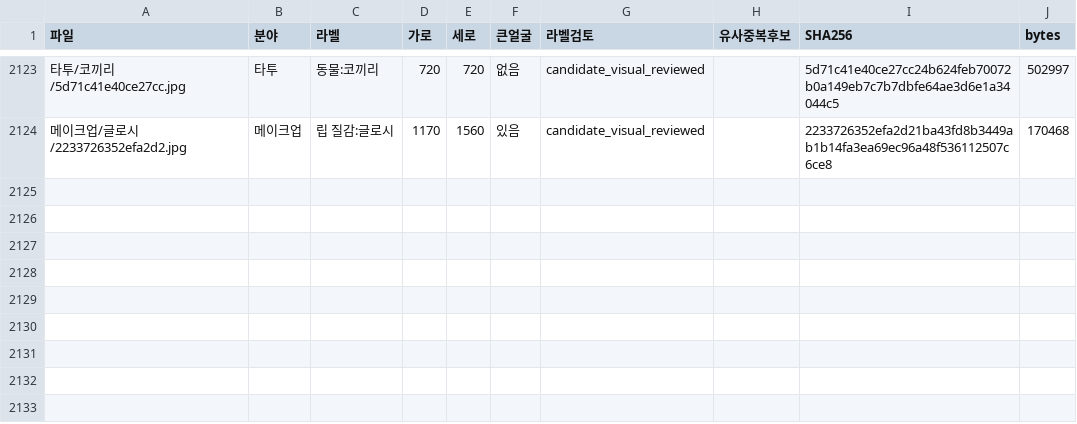
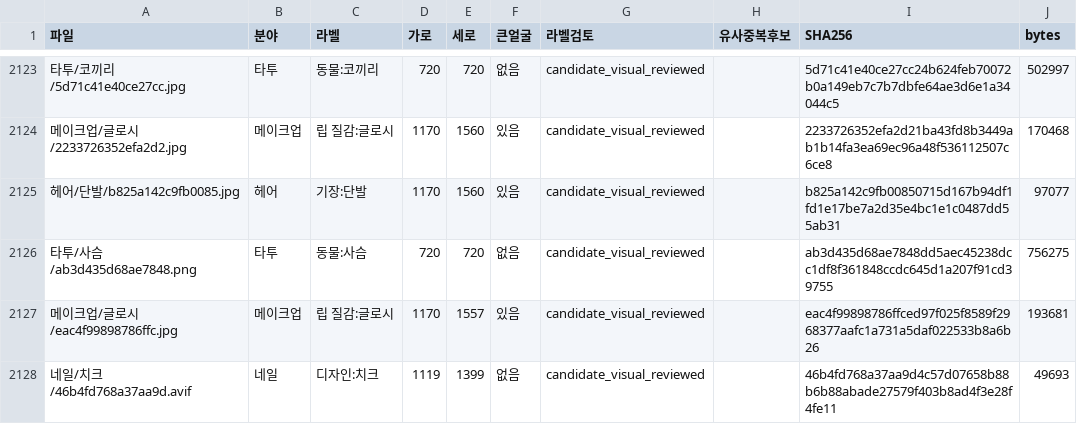
Before and after one commit to rudals906377/AI, a CSV file: collections/beauty-2026-10-20/사진목록.csv, drawn as a sheet; only a part is shown, gaps mark what is left out.

Commit message:
Add 4 reviewed shortage-label photos

```diff
--- a/collections/beauty-2026-10-20/사진목록.csv
+++ b/collections/beauty-2026-10-20/사진목록.csv
@@ -2124 +2124,5 @@
 메이크업/글로시/2233726352efa2d2.jpg,메이크업,립 질감:글로시,1170,1560,있음,candidate_visual_reviewed,,2233726352efa2d21ba43fd8b3449ab1b14fa3ea69ec96a48f536112507c6ce8,170468
+헤어/단발/b825a142c9fb0085.jpg,헤어,기장:단발,1170,1560,있음,candidate_visual_reviewed,,b825a142c9fb00850715d167b94df1fd1e17be7a2d35e4bc1e1c0487dd55ab31,97077
+타투/사슴/ab3d435d68ae7848.png,타투,동물:사슴,720,720,없음,candidate_visual_reviewed,,ab3d435d68ae7848dd5aec45238dcc1df8f361848ccdc645d1a207f91cd39755,756275
+메이크업/글로시/eac4f99898786ffc.jpg,메이크업,립 질감:글로시,1170,1557,있음,candidate_visual_reviewed,,eac4f99898786ffced97f025f8589f2968377aafc1a731a5daf022533b8a6b26,193681
+네일/치크/46b4fd768a37aa9d.avif,네일,디자인:치크,1119,1399,없음,candidate_visual_reviewed,,46b4fd768a37aa9d4c57d07658b88b6b88abade27579f403b8ad4f3e28f4fe11,49693
```
Also changed, not shown: 7 other files.
